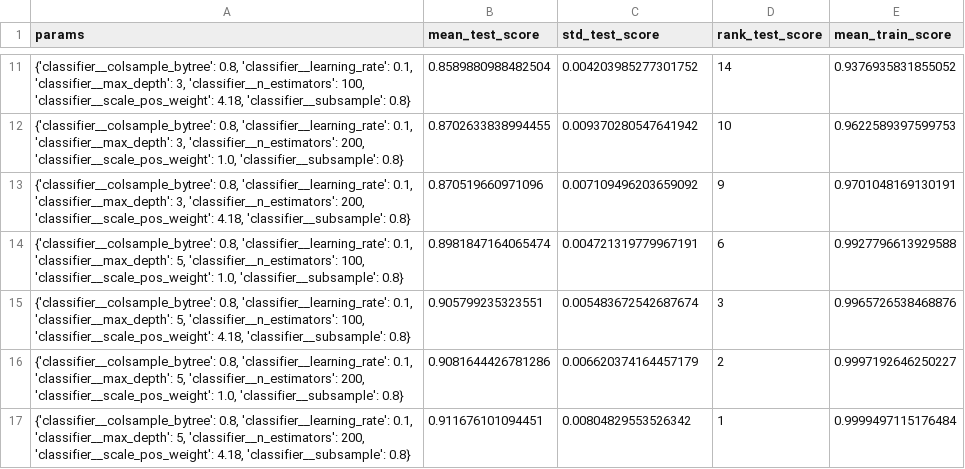
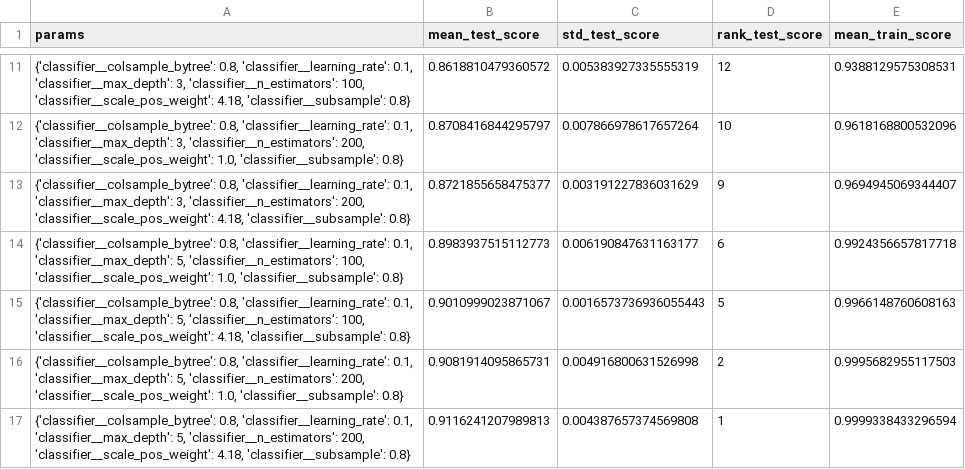
Before and after one commit to jadondaniel2013-sketch/tourism-package-prediction-mlops, a CSV file: tourism_project/model_building/experiment_results.csv, drawn as a sheet; only a part is shown, gaps mark what is left out; the diff covers the shown part only.

```diff
--- a/tourism_project/model_building/experiment_results.csv
+++ b/tourism_project/model_building/experiment_results.csv
@@ -11,7 +11,7 @@ params,mean_test_score,std_test_score,rank_test_score,mean_train_score
-"{'classifier__colsample_bytree': 0.8, 'classifier__learning_rate': 0.1, 'classifier__max_depth': 3, 'classifier__n_estimators': 100, 'classifier__scale_pos_weight': 4.18, 'classifier__subsample': 0.8}",0.8589880988482504,0.004203985277301752,14,0.9376935831855052
-"{'classifier__colsample_bytree': 0.8, 'classifier__learning_rate': 0.1, 'classifier__max_depth': 3, 'classifier__n_estimators': 200, 'classifier__scale_pos_weight': 1.0, 'classifier__subsample': 0.8}",0.8702633838994455,0.009370280547641942,10,0.9622589397599753
-"{'classifier__colsample_bytree': 0.8, 'classifier__learning_rate': 0.1, 'classifier__max_depth': 3, 'classifier__n_estimators': 200, 'classifier__scale_pos_weight': 4.18, 'classifier__subsample': 0.8}",0.870519660971096,0.007109496203659092,9,0.9701048169130191
-"{'classifier__colsample_bytree': 0.8, 'classifier__learning_rate': 0.1, 'classifier__max_depth': 5, 'classifier__n_estimators': 100, 'classifier__scale_pos_weight': 1.0, 'classifier__subsample': 0.8}",0.8981847164065474,0.004721319779967191,6,0.9927796613929588
-"{'classifier__colsample_bytree': 0.8, 'classifier__learning_rate': 0.1, 'classifier__max_depth': 5, 'classifier__n_estimators': 100, 'classifier__scale_pos_weight': 4.18, 'classifier__subsample': 0.8}",0.905799235323551,0.005483672542687674,3,0.9965726538468876
-"{'classifier__colsample_bytree': 0.8, 'classifier__learning_rate': 0.1, 'classifier__max_depth': 5, 'classifier__n_estimators': 200, 'classifier__scale_pos_weight': 1.0, 'classifier__subsample': 0.8}",0.9081644426781286,0.006620374164457179,2,0.9997192646250227
-"{'classifier__colsample_bytree': 0.8, 'classifier__learning_rate': 0.1, 'classifier__max_depth': 5, 'classifier__n_estimators': 200, 'classifier__scale_pos_weight': 4.18, 'classifier__subsample': 0.8}",0.911676101094451,0.00804829553526342,1,0.9999497115176484
+"{'classifier__colsample_bytree': 0.8, 'classifier__learning_rate': 0.1, 'classifier__max_depth': 3, 'classifier__n_estimators': 100, 'classifier__scale_pos_weight': 4.18, 'classifier__subsample': 0.8}",0.8618810479360572,0.005383927335555319,12,0.9388129575308531
+"{'classifier__colsample_bytree': 0.8, 'classifier__learning_rate': 0.1, 'classifier__max_depth': 3, 'classifier__n_estimators': 200, 'classifier__scale_pos_weight': 1.0, 'classifier__subsample': 0.8}",0.8708416844295797,0.007866978617657264,10,0.9618168800532096
+"{'classifier__colsample_bytree': 0.8, 'classifier__learning_rate': 0.1, 'classifier__max_depth': 3, 'classifier__n_estimators': 200, 'classifier__scale_pos_weight': 4.18, 'classifier__subsample': 0.8}",0.8721855658475377,0.003191227836031629,9,0.9694945069344407
+"{'classifier__colsample_bytree': 0.8, 'classifier__learning_rate': 0.1, 'classifier__max_depth': 5, 'classifier__n_estimators': 100, 'classifier__scale_pos_weight': 1.0, 'classifier__subsample': 0.8}",0.8983937515112773,0.006190847631163177,6,0.9924356657817718
+"{'classifier__colsample_bytree': 0.8, 'classifier__learning_rate': 0.1, 'classifier__max_depth': 5, 'classifier__n_estimators': 100, 'classifier__scale_pos_weight': 4.18, 'classifier__subsample': 0.8}",0.9010999023871067,0.0016573736936055443,5,0.9966148760608163
+"{'classifier__colsample_bytree': 0.8, 'classifier__learning_rate': 0.1, 'classifier__max_depth': 5, 'classifier__n_estimators': 200, 'classifier__scale_pos_weight': 1.0, 'classifier__subsample': 0.8}",0.9081914095865731,0.004916800631526998,2,0.9995682955117503
+"{'classifier__colsample_bytree': 0.8, 'classifier__learning_rate': 0.1, 'classifier__max_depth': 5, 'classifier__n_estimators': 200, 'classifier__scale_pos_weight': 4.18, 'classifier__subsample': 0.8}",0.9116241207989813,0.004387657374569808,1,0.9999338433296594
```
Also changed, not shown: 30 edited cells elsewhere in this file, tourism_project/model_building/feature_importance.csv, 2 other files.
